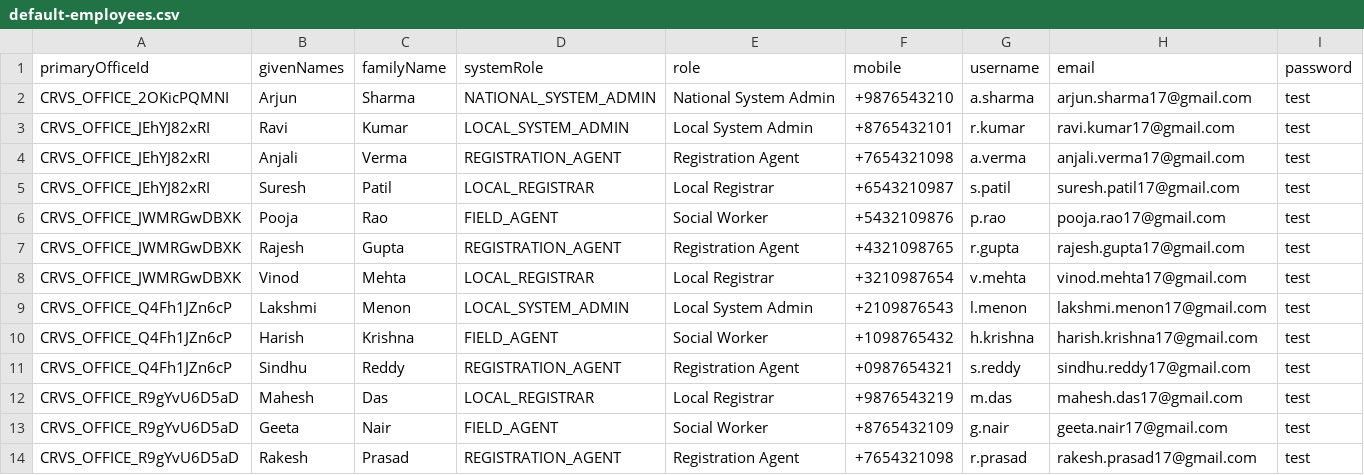
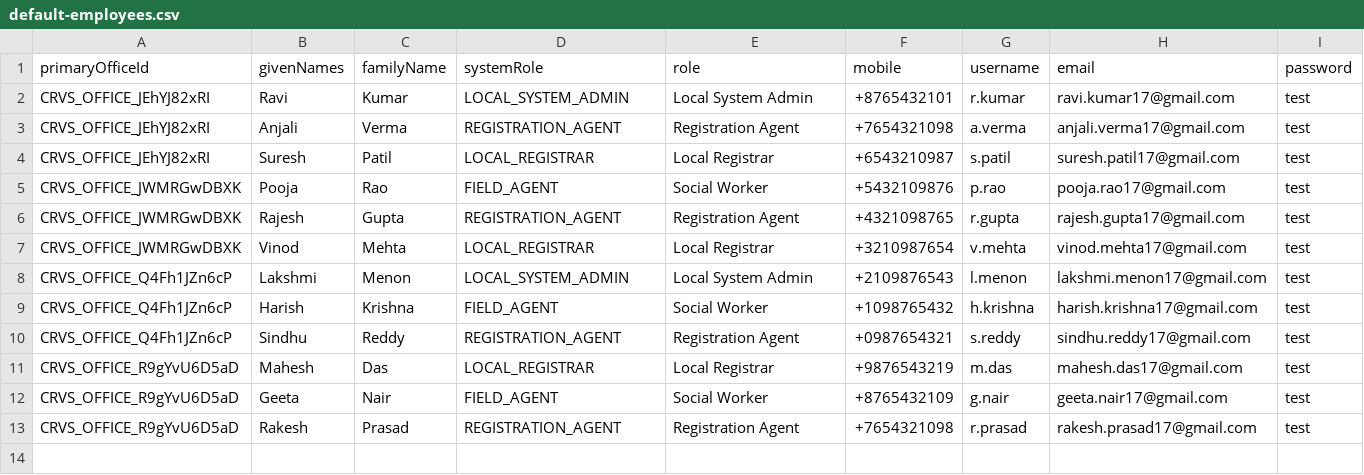
Before and after one commit to Aparnadeloitte/opencrvs-countryconfig-farajaland, a CSV file: src/data-seeding/employees/source/default-employees.csv, drawn as a sheet.

Commit message:
add the files

```diff
--- a/src/data-seeding/employees/source/default-employees.csv
+++ b/src/data-seeding/employees/source/default-employees.csv
@@ -1,3 +1,2 @@
 primaryOfficeId,givenNames,familyName,systemRole,role,mobile,username,email,password
-CRVS_OFFICE_2OKicPQMNI,Arjun,Sharma,NATIONAL_SYSTEM_ADMIN,National System Admin,+9876543210,a.sharma,arjun.sharma17@gmail.com,test
 CRVS_OFFICE_JEhYJ82xRI,Ravi,Kumar,LOCAL_SYSTEM_ADMIN,Local System Admin,+8765432101,r.kumar,ravi.kumar17@gmail.com,test
```
